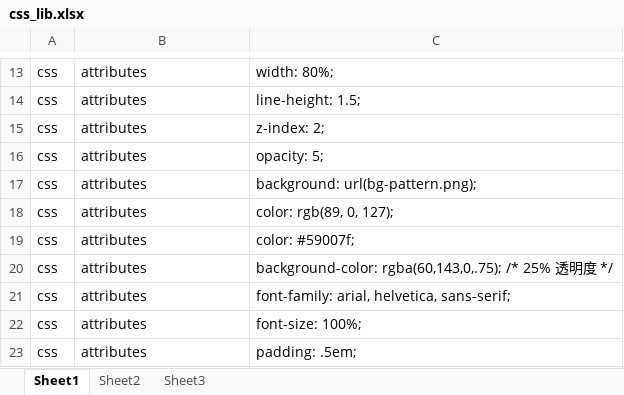
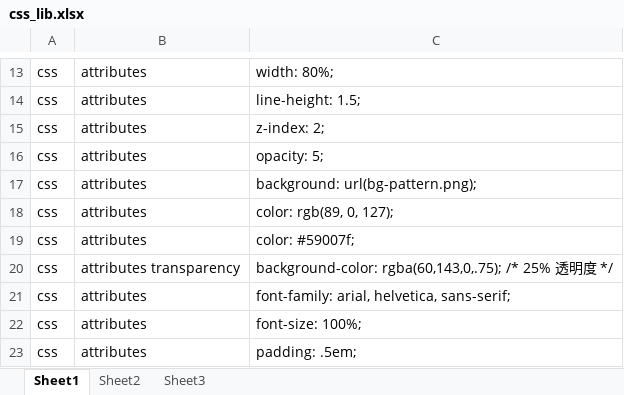
Before and after one commit to mylesieong/code_library, an Excel workbook: css_lib.xlsx, sheet Sheet1, drawn as a sheet; only a part is shown, gaps mark what is left out; values as stored, in another font and other column widths than the file's, no borders; the diff names each change by its address in the sheet, - before the commit and + after, or states it on an @@ line.

Commit message:
daily commit

```diff
--- a/css_lib.xlsx (sheet Sheet1)
+++ b/css_lib.xlsx (sheet Sheet1)
-B20: attributes
+B20: attributes transparency
```
